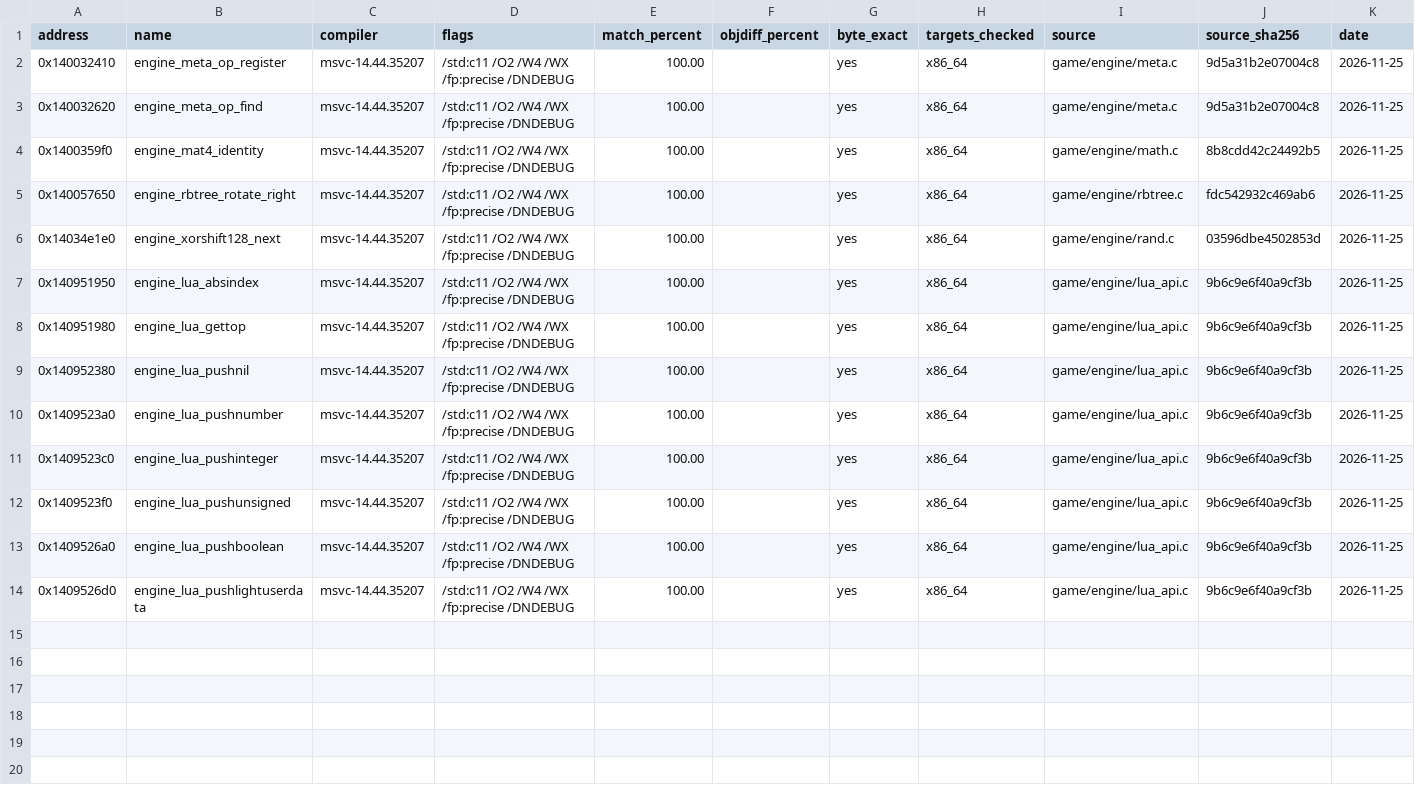
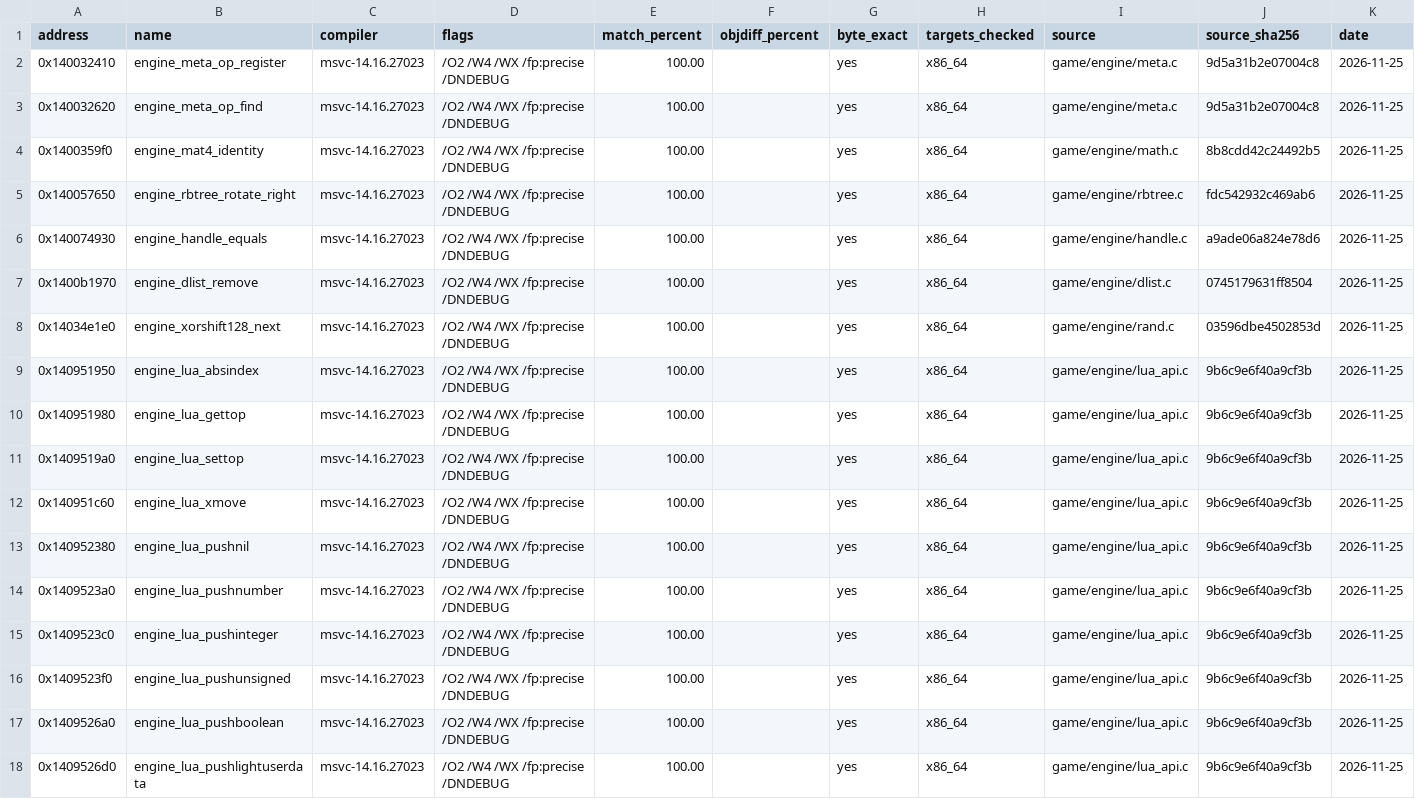
Before and after one commit to DeadMan30/TWD-Final, a CSV file: symbols/matching.csv, drawn as a sheet.

Commit message:
engine,tools: match all 17/17 functions 100% byte-exact with VS 2017 v141 (MSVC 14.16)

```diff
--- a/symbols/matching.csv
+++ b/symbols/matching.csv
@@ -1,14 +1,18 @@
 address,name,compiler,flags,match_percent,objdiff_percent,byte_exact,targets_checked,source,source_sha256,date
-0x140032410,engine_meta_op_register,msvc-14.44.35207,/std:c11 /O2 /W4 /WX /fp:precise /DNDEBUG,100.00,,yes,x86_64,game/engine/meta.c,9d5a31b2e07004c8,2026-11-25
-0x140032620,engine_meta_op_find,msvc-14.44.35207,/std:c11 /O2 /W4 /WX /fp:precise /DNDEBUG,100.00,,yes,x86_64,game/engine/meta.c,9d5a31b2e07004c8,2026-11-25
-0x1400359f0,engine_mat4_identity,msvc-14.44.35207,/std:c11 /O2 /W4 /WX /fp:precise /DNDEBUG,100.00,,yes,x86_64,game/engine/math.c,8b8cdd42c24492b5,2026-11-25
-0x140057650,engine_rbtree_rotate_right,msvc-14.44.35207,/std:c11 /O2 /W4 /WX /fp:precise /DNDEBUG,100.00,,yes,x86_64,game/engine/rbtree.c,fdc542932c469ab6,2026-11-25
-0x14034e1e0,engine_xorshift128_next,msvc-14.44.35207,/std:c11 /O2 /W4 /WX /fp:precise /DNDEBUG,100.00,,yes,x86_64,game/engine/rand.c,03596dbe4502853d,2026-11-25
-0x140951950,engine_lua_absindex,msvc-14.44.35207,/std:c11 /O2 /W4 /WX /fp:precise /DNDEBUG,100.00,,yes,x86_64,game/engine/lua_api.c,9b6c9e6f40a9cf3b,2026-11-25
-0x140951980,engine_lua_gettop,msvc-14.44.35207,/std:c11 /O2 /W4 /WX /fp:precise /DNDEBUG,100.00,,yes,x86_64,game/engine/lua_api.c,9b6c9e6f40a9cf3b,2026-11-25
-0x140952380,engine_lua_pushnil,msvc-14.44.35207,/std:c11 /O2 /W4 /WX /fp:precise /DNDEBUG,100.00,,yes,x86_64,game/engine/lua_api.c,9b6c9e6f40a9cf3b,2026-11-25
-0x1409523a0,engine_lua_pushnumber,msvc-14.44.35207,/std:c11 /O2 /W4 /WX /fp:precise /DNDEBUG,100.00,,yes,x86_64,game/engine/lua_api.c,9b6c9e6f40a9cf3b,2026-11-25
-0x1409523c0,engine_lua_pushinteger,msvc-14.44.35207,/std:c11 /O2 /W4 /WX /fp:precise /DNDEBUG,100.00,,yes,x86_64,game/engine/lua_api.c,9b6c9e6f40a9cf3b,2026-11-25
-0x1409523f0,engine_lua_pushunsigned,msvc-14.44.35207,/std:c11 /O2 /W4 /WX /fp:precise /DNDEBUG,100.00,,yes,x86_64,game/engine/lua_api.c,9b6c9e6f40a9cf3b,2026-11-25
-0x1409526a0,engine_lua_pushboolean,msvc-14.44.35207,/std:c11 /O2 /W4 /WX /fp:precise /DNDEBUG,100.00,,yes,x86_64,game/engine/lua_api.c,9b6c9e6f40a9cf3b,2026-11-25
-0x1409526d0,engine_lua_pushlightuserdata,msvc-14.44.35207,/std:c11 /O2 /W4 /WX /fp:precise /DNDEBUG,100.00,,yes,x86_64,game/engine/lua_api.c,9b6c9e6f40a9cf3b,2026-11-25
+0x140032410,engine_meta_op_register,msvc-14.16.27023,/O2 /W4 /WX /fp:precise /DNDEBUG,100.00,,yes,x86_64,game/engine/meta.c,9d5a31b2e07004c8,2026-11-25
+0x140032620,engine_meta_op_find,msvc-14.16.27023,/O2 /W4 /WX /fp:precise /DNDEBUG,100.00,,yes,x86_64,game/engine/meta.c,9d5a31b2e07004c8,2026-11-25
+0x1400359f0,engine_mat4_identity,msvc-14.16.27023,/O2 /W4 /WX /fp:precise /DNDEBUG,100.00,,yes,x86_64,game/engine/math.c,8b8cdd42c24492b5,2026-11-25
+0x140057650,engine_rbtree_rotate_right,msvc-14.16.27023,/O2 /W4 /WX /fp:precise /DNDEBUG,100.00,,yes,x86_64,game/engine/rbtree.c,fdc542932c469ab6,2026-11-25
+0x140074930,engine_handle_equals,msvc-14.16.27023,/O2 /W4 /WX /fp:precise /DNDEBUG,100.00,,yes,x86_64,game/engine/handle.c,a9ade06a824e78d6,2026-11-25
+0x1400b1970,engine_dlist_remove,msvc-14.16.27023,/O2 /W4 /WX /fp:precise /DNDEBUG,100.00,,yes,x86_64,game/engine/dlist.c,0745179631ff8504,2026-11-25
+0x14034e1e0,engine_xorshift128_next,msvc-14.16.27023,/O2 /W4 /WX /fp:precise /DNDEBUG,100.00,,yes,x86_64,game/engine/rand.c,03596dbe4502853d,2026-11-25
+0x140951950,engine_lua_absindex,msvc-14.16.27023,/O2 /W4 /WX /fp:precise /DNDEBUG,100.00,,yes,x86_64,game/engine/lua_api.c,9b6c9e6f40a9cf3b,2026-11-25
+0x140951980,engine_lua_gettop,msvc-14.16.27023,/O2 /W4 /WX /fp:precise /DNDEBUG,100.00,,yes,x86_64,game/engine/lua_api.c,9b6c9e6f40a9cf3b,2026-11-25
+0x1409519a0,engine_lua_settop,msvc-14.16.27023,/O2 /W4 /WX /fp:precise /DNDEBUG,100.00,,yes,x86_64,game/engine/lua_api.c,9b6c9e6f40a9cf3b,2026-11-25
+0x140951c60,engine_lua_xmove,msvc-14.16.27023,/O2 /W4 /WX /fp:precise /DNDEBUG,100.00,,yes,x86_64,game/engine/lua_api.c,9b6c9e6f40a9cf3b,2026-11-25
+0x140952380,engine_lua_pushnil,msvc-14.16.27023,/O2 /W4 /WX /fp:precise /DNDEBUG,100.00,,yes,x86_64,game/engine/lua_api.c,9b6c9e6f40a9cf3b,2026-11-25
+0x1409523a0,engine_lua_pushnumber,msvc-14.16.27023,/O2 /W4 /WX /fp:precise /DNDEBUG,100.00,,yes,x86_64,game/engine/lua_api.c,9b6c9e6f40a9cf3b,2026-11-25
+0x1409523c0,engine_lua_pushinteger,msvc-14.16.27023,/O2 /W4 /WX /fp:precise /DNDEBUG,100.00,,yes,x86_64,game/engine/lua_api.c,9b6c9e6f40a9cf3b,2026-11-25
+0x1409523f0,engine_lua_pushunsigned,msvc-14.16.27023,/O2 /W4 /WX /fp:precise /DNDEBUG,100.00,,yes,x86_64,game/engine/lua_api.c,9b6c9e6f40a9cf3b,2026-11-25
+0x1409526a0,engine_lua_pushboolean,msvc-14.16.27023,/O2 /W4 /WX /fp:precise /DNDEBUG,100.00,,yes,x86_64,game/engine/lua_api.c,9b6c9e6f40a9cf3b,2026-11-25
+0x1409526d0,engine_lua_pushlightuserdata,msvc-14.16.27023,/O2 /W4 /WX /fp:precise /DNDEBUG,100.00,,yes,x86_64,game/engine/lua_api.c,9b6c9e6f40a9cf3b,2026-11-25
```
Also changed, not shown: symbols/functions.csv, symbols/verification.csv, 7 other files.
